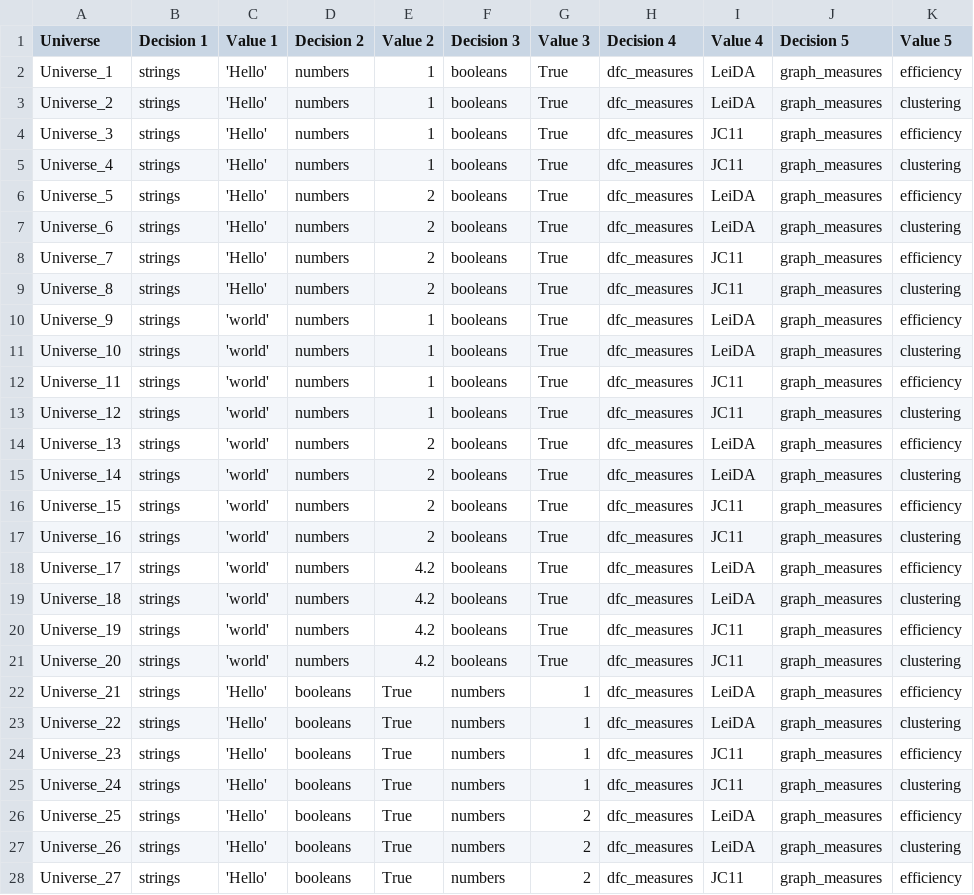
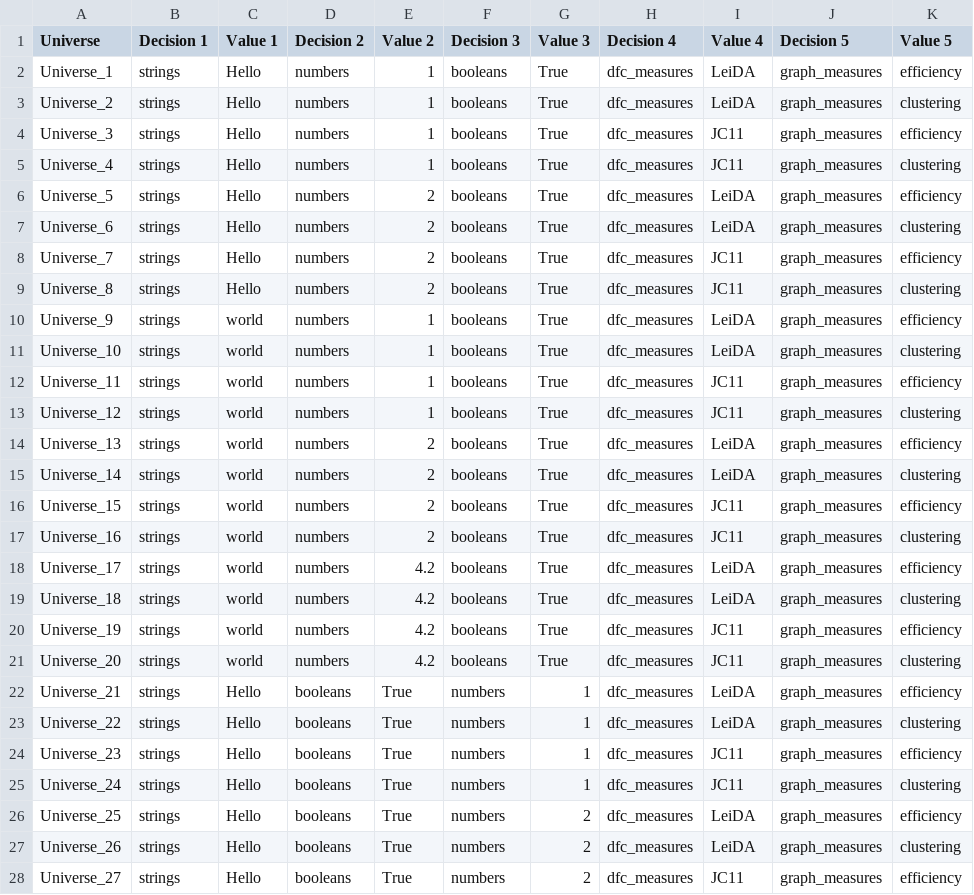
Before and after one commit to mibur1/comet, a CSV file: tutorials/example_mv_basics/multiverse_summary.csv, drawn as a sheet; only a part is shown; the diff covers the shown part only.

```diff
--- a/tutorials/example_mv_basics/multiverse_summary.csv
+++ b/tutorials/example_mv_basics/multiverse_summary.csv
@@ -1,28 +1,28 @@
 Universe,Decision 1,Value 1,Decision 2,Value 2,Decision 3,Value 3,Decision 4,Value 4,Decision 5,Value 5
-Universe_1,strings,'Hello',numbers,1,booleans,True,dfc_measures,LeiDA,graph_measures,efficiency
-Universe_2,strings,'Hello',numbers,1,booleans,True,dfc_measures,LeiDA,graph_measures,clustering
-Universe_3,strings,'Hello',numbers,1,booleans,True,dfc_measures,JC11,graph_measures,efficiency
-Universe_4,strings,'Hello',numbers,1,booleans,True,dfc_measures,JC11,graph_measures,clustering
-Universe_5,strings,'Hello',numbers,2,booleans,True,dfc_measures,LeiDA,graph_measures,efficiency
-Universe_6,strings,'Hello',numbers,2,booleans,True,dfc_measures,LeiDA,graph_measures,clustering
-Universe_7,strings,'Hello',numbers,2,booleans,True,dfc_measures,JC11,graph_measures,efficiency
-Universe_8,strings,'Hello',numbers,2,booleans,True,dfc_measures,JC11,graph_measures,clustering
-Universe_9,strings,'world',numbers,1,booleans,True,dfc_measures,LeiDA,graph_measures,efficiency
-Universe_10,strings,'world',numbers,1,booleans,True,dfc_measures,LeiDA,graph_measures,clustering
-Universe_11,strings,'world',numbers,1,booleans,True,dfc_measures,JC11,graph_measures,efficiency
-Universe_12,strings,'world',numbers,1,booleans,True,dfc_measures,JC11,graph_measures,clustering
-Universe_13,strings,'world',numbers,2,booleans,True,dfc_measures,LeiDA,graph_measures,efficiency
-Universe_14,strings,'world',numbers,2,booleans,True,dfc_measures,LeiDA,graph_measures,clustering
-Universe_15,strings,'world',numbers,2,booleans,True,dfc_measures,JC11,graph_measures,efficiency
-Universe_16,strings,'world',numbers,2,booleans,True,dfc_measures,JC11,graph_measures,clustering
-Universe_17,strings,'world',numbers,4.2,booleans,True,dfc_measures,LeiDA,graph_measures,efficiency
-Universe_18,strings,'world',numbers,4.2,booleans,True,dfc_measures,LeiDA,graph_measures,clustering
-Universe_19,strings,'world',numbers,4.2,booleans,True,dfc_measures,JC11,graph_measures,efficiency
-Universe_20,strings,'world',numbers,4.2,booleans,True,dfc_measures,JC11,graph_measures,clustering
-Universe_21,strings,'Hello',booleans,True,numbers,1,dfc_measures,LeiDA,graph_measures,efficiency
-Universe_22,strings,'Hello',booleans,True,numbers,1,dfc_measures,LeiDA,graph_measures,clustering
-Universe_23,strings,'Hello',booleans,True,numbers,1,dfc_measures,JC11,graph_measures,efficiency
-Universe_24,strings,'Hello',booleans,True,numbers,1,dfc_measures,JC11,graph_measures,clustering
-Universe_25,strings,'Hello',booleans,True,numbers,2,dfc_measures,LeiDA,graph_measures,efficiency
-Universe_26,strings,'Hello',booleans,True,numbers,2,dfc_measures,LeiDA,graph_measures,clustering
-Universe_27,strings,'Hello',booleans,True,numbers,2,dfc_measures,JC11,graph_measures,efficiency
+Universe_1,strings,Hello,numbers,1,booleans,True,dfc_measures,LeiDA,graph_measures,efficiency
+Universe_2,strings,Hello,numbers,1,booleans,True,dfc_measures,LeiDA,graph_measures,clustering
+Universe_3,strings,Hello,numbers,1,booleans,True,dfc_measures,JC11,graph_measures,efficiency
+Universe_4,strings,Hello,numbers,1,booleans,True,dfc_measures,JC11,graph_measures,clustering
+Universe_5,strings,Hello,numbers,2,booleans,True,dfc_measures,LeiDA,graph_measures,efficiency
+Universe_6,strings,Hello,numbers,2,booleans,True,dfc_measures,LeiDA,graph_measures,clustering
+Universe_7,strings,Hello,numbers,2,booleans,True,dfc_measures,JC11,graph_measures,efficiency
+Universe_8,strings,Hello,numbers,2,booleans,True,dfc_measures,JC11,graph_measures,clustering
+Universe_9,strings,world,numbers,1,booleans,True,dfc_measures,LeiDA,graph_measures,efficiency
+Universe_10,strings,world,numbers,1,booleans,True,dfc_measures,LeiDA,graph_measures,clustering
+Universe_11,strings,world,numbers,1,booleans,True,dfc_measures,JC11,graph_measures,efficiency
+Universe_12,strings,world,numbers,1,booleans,True,dfc_measures,JC11,graph_measures,clustering
+Universe_13,strings,world,numbers,2,booleans,True,dfc_measures,LeiDA,graph_measures,efficiency
+Universe_14,strings,world,numbers,2,booleans,True,dfc_measures,LeiDA,graph_measures,clustering
+Universe_15,strings,world,numbers,2,booleans,True,dfc_measures,JC11,graph_measures,efficiency
+Universe_16,strings,world,numbers,2,booleans,True,dfc_measures,JC11,graph_measures,clustering
+Universe_17,strings,world,numbers,4.2,booleans,True,dfc_measures,LeiDA,graph_measures,efficiency
+Universe_18,strings,world,numbers,4.2,booleans,True,dfc_measures,LeiDA,graph_measures,clustering
+Universe_19,strings,world,numbers,4.2,booleans,True,dfc_measures,JC11,graph_measures,efficiency
+Universe_20,strings,world,numbers,4.2,booleans,True,dfc_measures,JC11,graph_measures,clustering
+Universe_21,strings,Hello,booleans,True,numbers,1,dfc_measures,LeiDA,graph_measures,efficiency
+Universe_22,strings,Hello,booleans,True,numbers,1,dfc_measures,LeiDA,graph_measures,clustering
+Universe_23,strings,Hello,booleans,True,numbers,1,dfc_measures,JC11,graph_measures,efficiency
+Universe_24,strings,Hello,booleans,True,numbers,1,dfc_measures,JC11,graph_measures,clustering
+Universe_25,strings,Hello,booleans,True,numbers,2,dfc_measures,LeiDA,graph_measures,efficiency
+Universe_26,strings,Hello,booleans,True,numbers,2,dfc_measures,LeiDA,graph_measures,clustering
+Universe_27,strings,Hello,booleans,True,numbers,2,dfc_measures,JC11,graph_measures,efficiency
```
Also changed, not shown: 13 edited cells elsewhere in this file, tutorials/example_mv_abide/multiverse_summary.csv, 18 other files.
